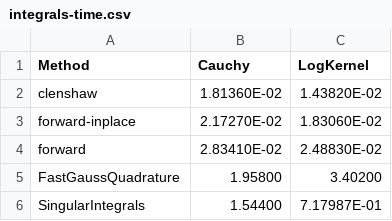
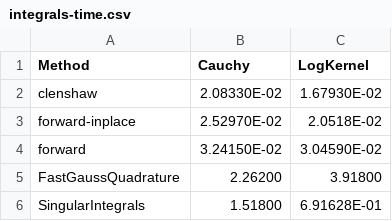
Before and after one commit to JayshivPatel/FastRecurrenceArrays, a CSV file: analysis/benchmarks/integrals/integrals-time.csv, drawn as a sheet.

Commit message:
Update integrals

```diff
--- a/analysis/benchmarks/integrals/integrals-time.csv
+++ b/analysis/benchmarks/integrals/integrals-time.csv
@@ -1,6 +1,6 @@
 Method,Cauchy,LogKernel
-clenshaw,1.81360E-02,1.43820E-02
-forward-inplace,2.17270E-02,1.83060E-02
-forward,2.83410E-02,2.48830E-02
-FastGaussQuadrature,1.95800,3.40200
-SingularIntegrals,1.54400,7.17987E-01
+clenshaw,2.08330E-02,1.67930E-02
+forward-inplace,2.52970E-02,2.0518E-02
+forward,3.24150E-02,3.04590E-02
+FastGaussQuadrature,2.26200,3.91800
+SingularIntegrals,1.51800,6.91628E-01
```
Also changed, not shown: 4 other files.
